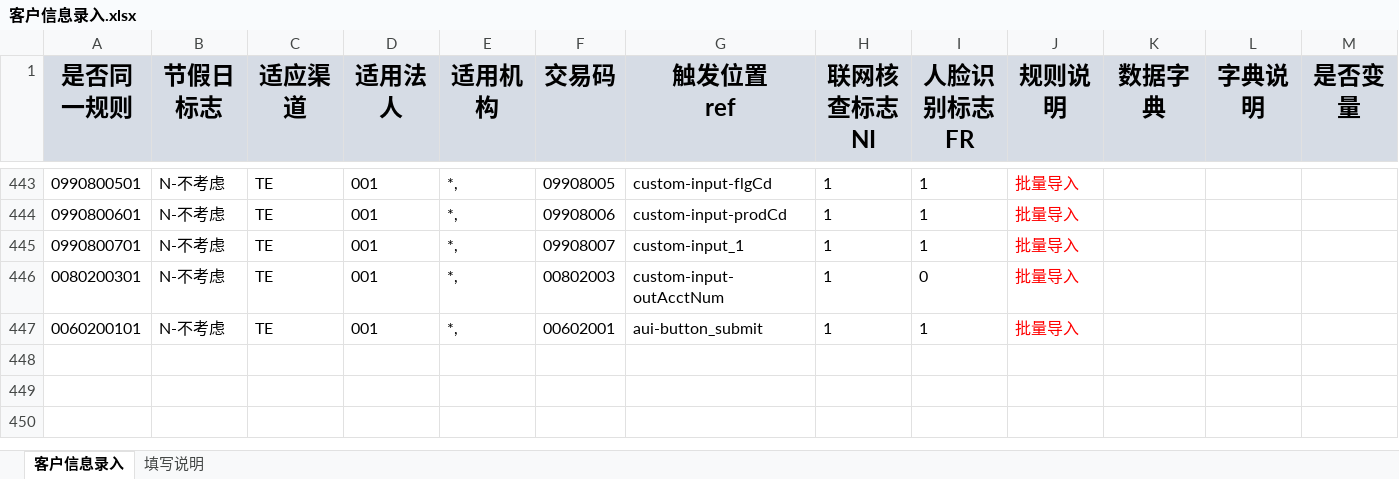
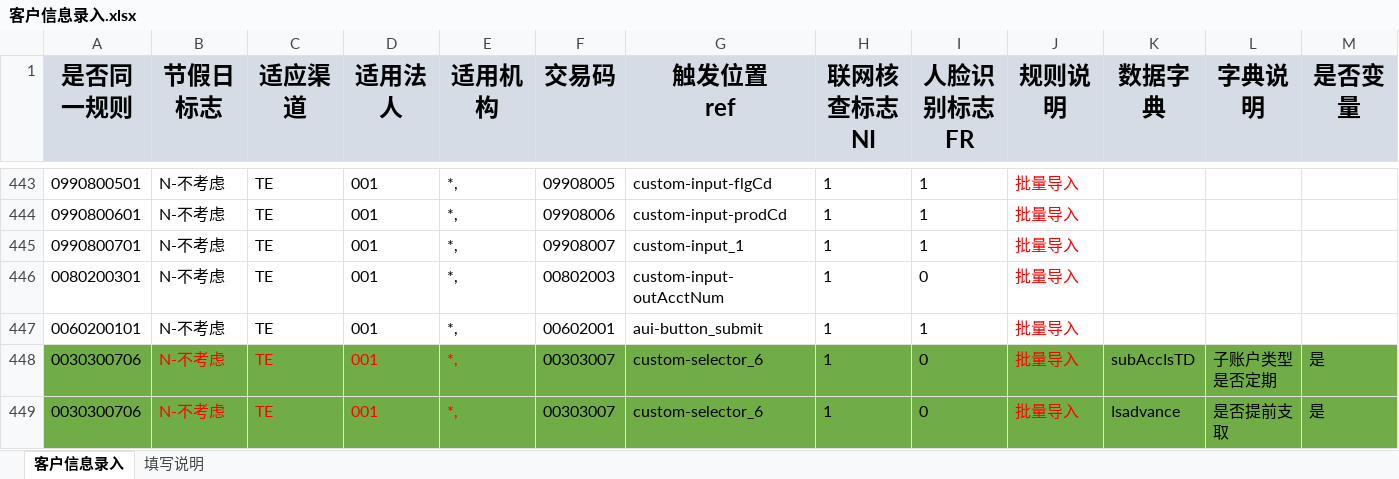
Before and after one commit to somebody2012/node-excel, an Excel workbook: src/customerInput/客户信息录入.xlsx, sheet 客户信息录入, drawn as a sheet; only a part is shown, gaps mark what is left out; values as stored, in another font and other column widths than the file's, no borders; rows hold the shown columns only; the diff names each change by its address in the sheet, - before the commit and + after, or states it on an @@ line.

```diff
--- a/src/customerInput/客户信息录入.xlsx (sheet 客户信息录入)
+++ b/src/customerInput/客户信息录入.xlsx (sheet 客户信息录入)
+row 448: 0030300706 | N-不考虑 | TE | 001 | *, | 00303007 | custom-selector_6 | 1 | 0 | 批量导入 | subAccIsTD | 子账户类型是否定期 | 是
+row 449: 0030300706 | N-不考虑 | TE | 001 | *, | 00303007 | custom-selector_6 | 1 | 0 | 批量导入 | Isadvance | 是否提前支取 | 是
```
Also changed, not shown: 8 other files.
